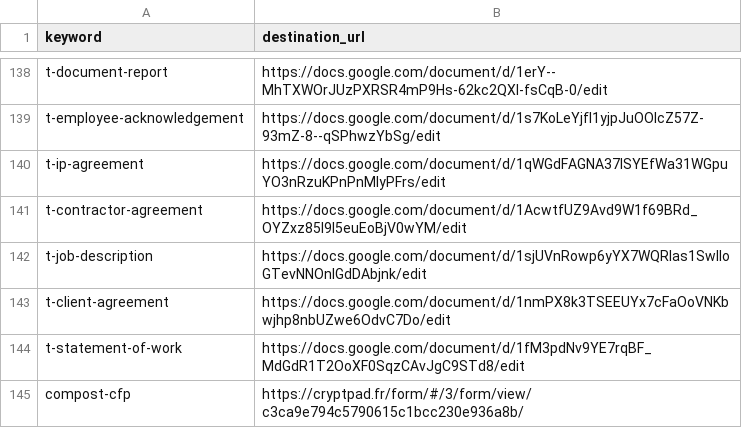
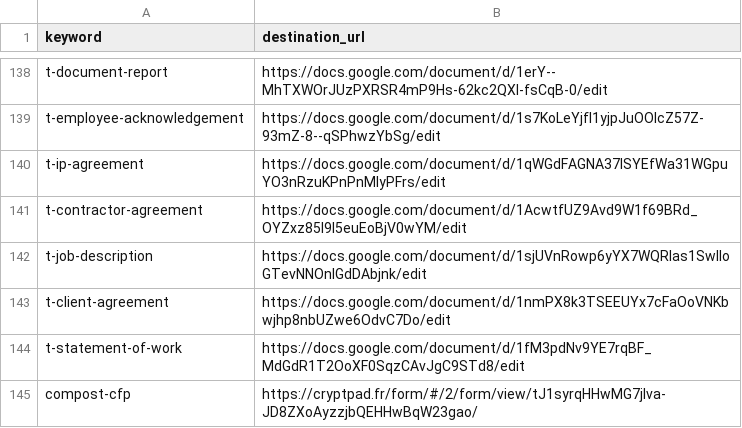
Before and after one commit to hyphacoop/configurations, a CSV file: hyphacoop/shortlinks/shortlinks.csv, drawn as a sheet; only a part is shown, gaps mark what is left out.

Commit message:
update to compost cfp shortlink

```diff
--- a/hyphacoop/shortlinks/shortlinks.csv
+++ b/hyphacoop/shortlinks/shortlinks.csv
@@ -144,2 +144,2 @@ t-client-agreement,https://docs.google.com/document/d/1nmPX8k3TSEEUYx7cFaOoVNKbw
 t-statement-of-work,https://docs.google.com/document/d/1fM3pdNv9YE7rqBF_MdGdR1T2OoXF0SqzCAvJgC9STd8/edit
-compost-cfp,https://cryptpad.fr/form/#/3/form/view/c3ca9e794c5790615c1bcc230e936a8b/
+compost-cfp,https://cryptpad.fr/form/#/2/form/view/tJ1syrqHHwMG7jlva-JD8ZXoAyzzjbQEHHwBqW23gao/
```
